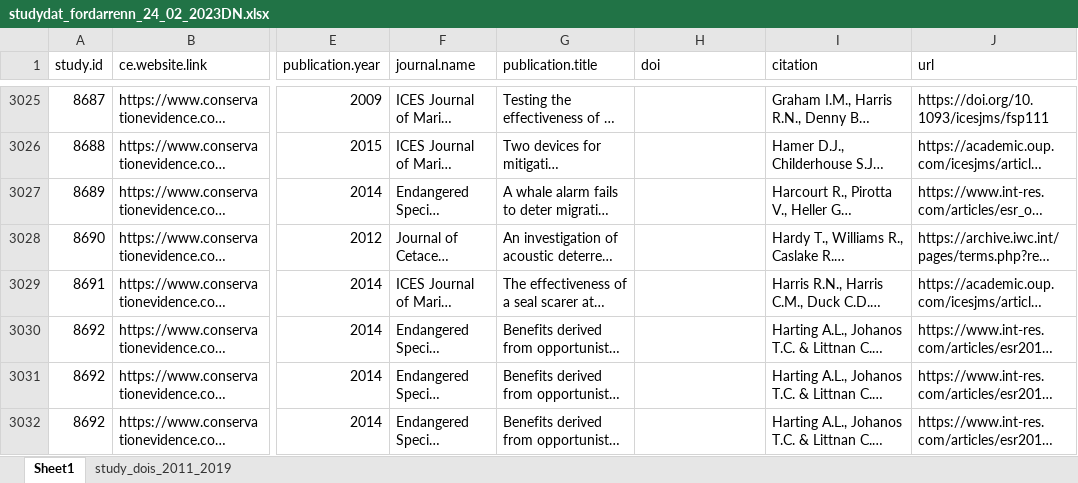
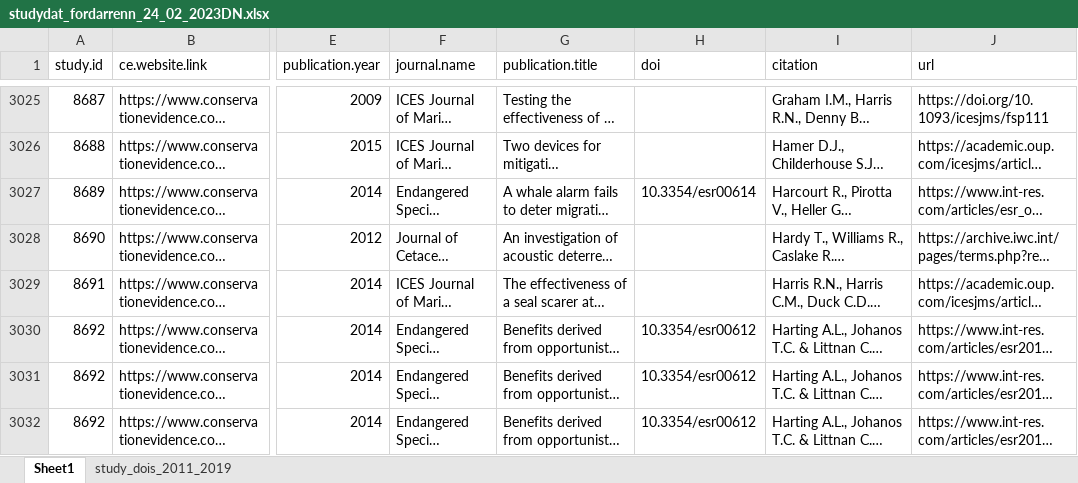
Before and after one commit to darrennorris/hey-jude, an Excel workbook: data/studydat_fordarrenn_24_02_2023DN.xlsx, sheet Sheet1, drawn as a sheet; only a part is shown, gaps mark what is left out; long unchanged cells end in …; values as stored, in another font and other column widths than the file's, no cell formats; the diff covers the shown part only; the diff names each change by its address in the sheet, - before the commit and + after, or states it on an @@ line.

```diff
--- a/data/studydat_fordarrenn_24_02_2023DN.xlsx (sheet Sheet1)
+++ b/data/studydat_fordarrenn_24_02_2023DN.xlsx (sheet Sheet1)
-H3027 (doi): (empty)
+H3027 (doi): 10.3354/esr00614
-H3030:H3032 (doi): (empty)
+H3030:H3032 (doi): 10.3354/esr00612
```
Also changed, not shown: 32 edited cells elsewhere in this sheet, sheet study_dois_2011_2019, cell formats, 3 other files.
